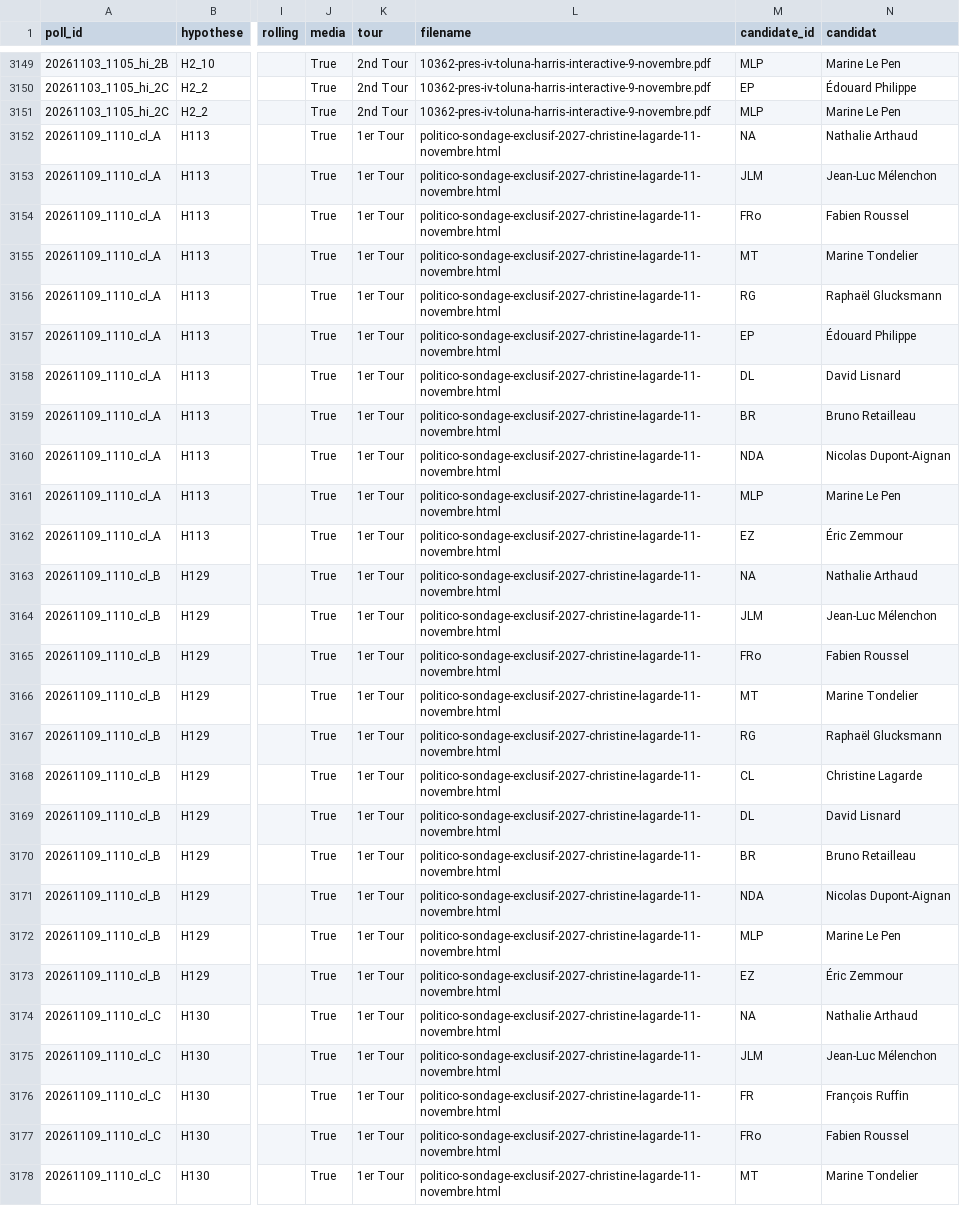
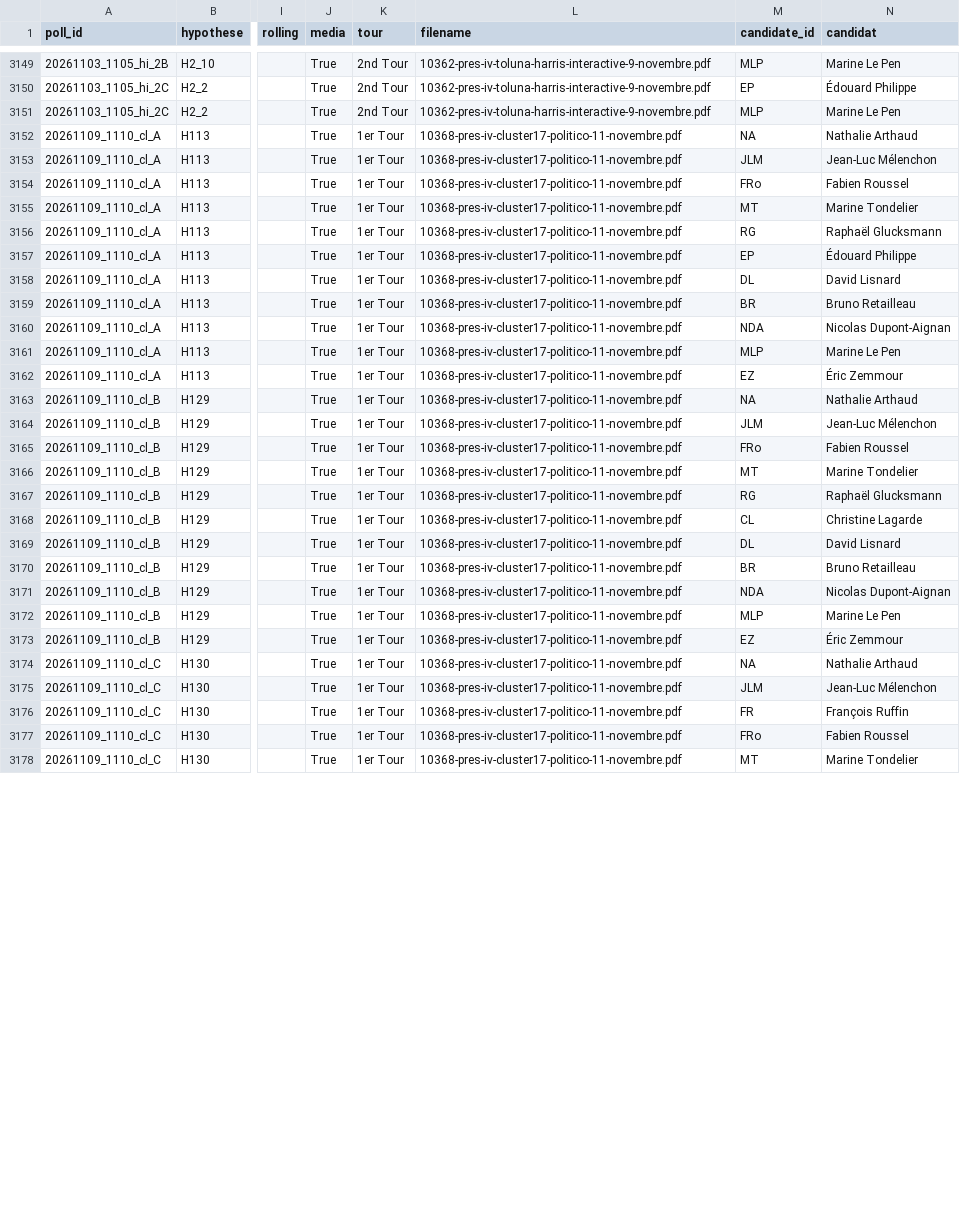
Before and after one commit to EnzoSim/rolling-2027, a CSV file: presidentielle2027.csv, drawn as a sheet; only a part is shown, gaps mark what is left out; the diff covers the shown part only; the diff names each change by its address in the sheet, - before the commit and + after, or states it on an @@ line.

```diff
--- a/presidentielle2027.csv
+++ b/presidentielle2027.csv
-L3152:L3178 (filename): politico-sondage-exclusif-2027-christine-lagarde-11-novembre.html
+L3152:L3178 (filename): 10368-pres-iv-cluster17-politico-11-novembre.pdf
```
Also changed, not shown: 24 edited cells elsewhere in this file, 1 other file.
